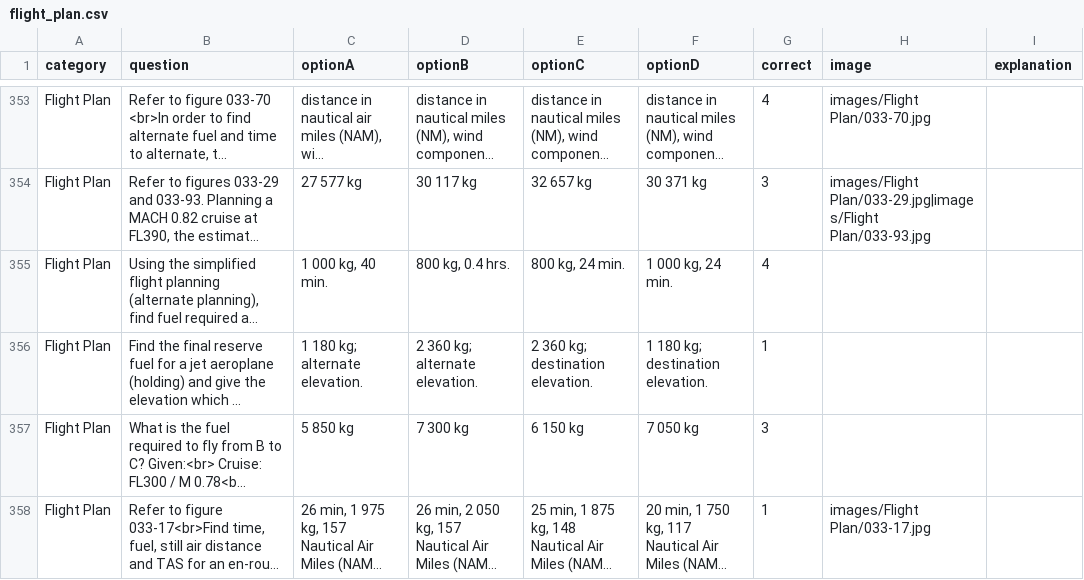
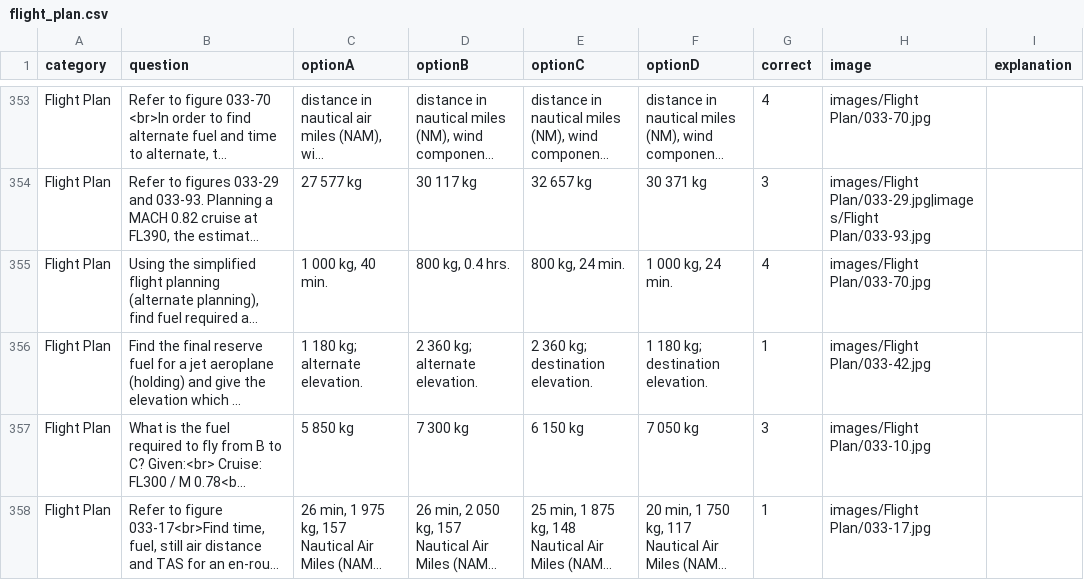
Before and after one commit to Georgesk1997/ETIHAD, a CSV file: categories/flight_plan.csv, drawn as a sheet; only a part is shown, gaps mark what is left out; long unchanged cells end in …; the diff covers the shown part only; the diff names each change by its address in the sheet, - before the commit and + after, or states it on an @@ line.

Commit message:
Update flight_plan.csv

```diff
--- a/categories/flight_plan.csv
+++ b/categories/flight_plan.csv
-H355 (image): (empty)
+H355 (image): images/Flight Plan/033-70.jpg
-H356 (image): (empty)
+H356 (image): images/Flight Plan/033-42.jpg
-H357 (image): (empty)
+H357 (image): images/Flight Plan/033-10.jpg
```
Also changed, not shown: 1 added row and 4 edited cells elsewhere in this file.
